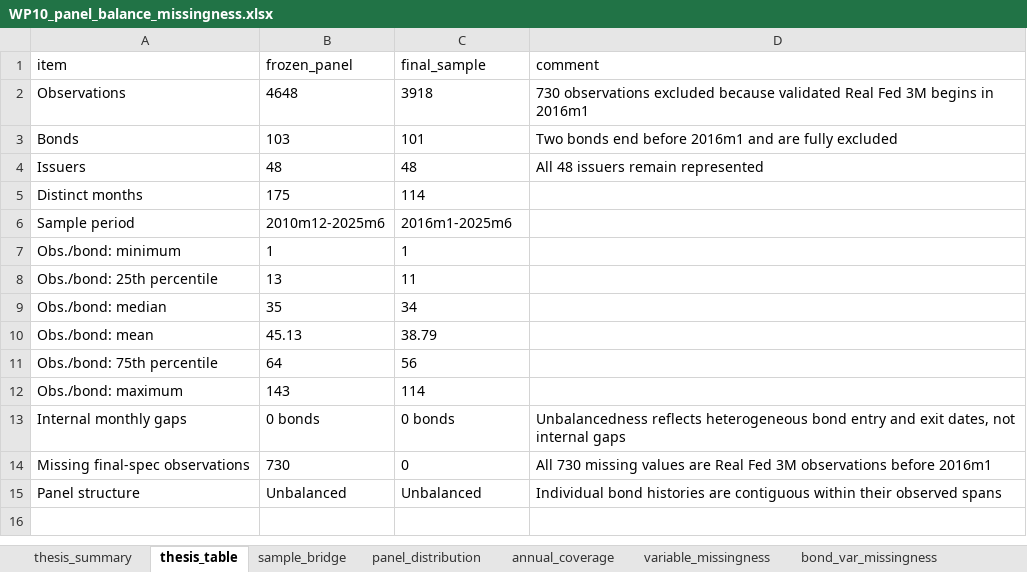
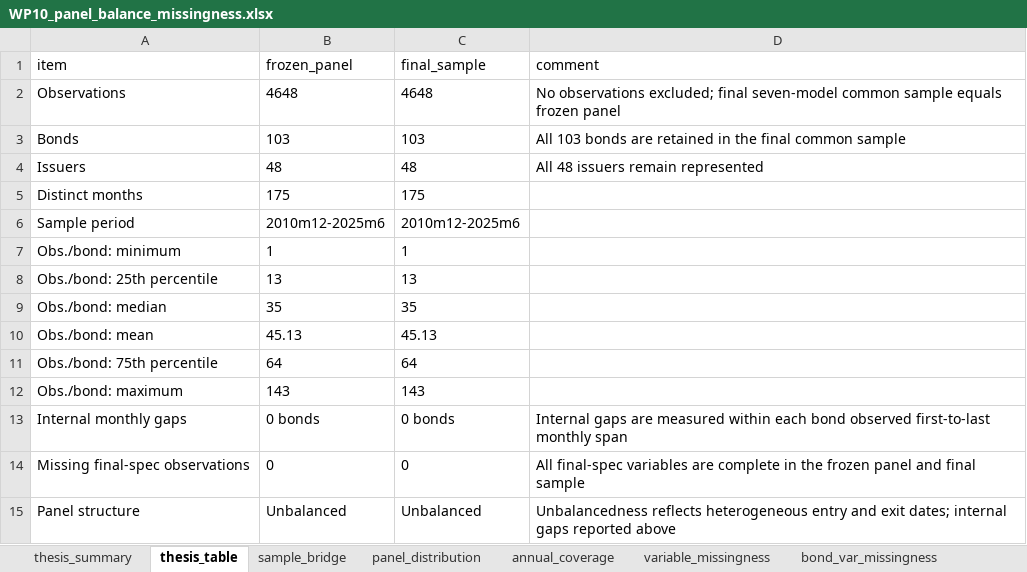
Before and after one commit to thiagossiqueira/tmf_thiago_siqueira, an Excel workbook: src/econometrics/wp10_reporting/WP10_panel_balance_missingness.xlsx, sheet thesis_table, drawn as a sheet; values as stored, in another font and other column widths than the file's, no borders; the diff names each change by its address in the sheet, - before the commit and + after, or states it on an @@ line.

Commit message:
Update WP10 for full seven-model sample

```diff
--- a/src/econometrics/wp10_reporting/WP10_panel_balance_missingness.xlsx (sheet thesis_table)
+++ b/src/econometrics/wp10_reporting/WP10_panel_balance_missingness.xlsx (sheet thesis_table)
-C2 (final_sample): 3918
+C2 (final_sample): 4648
-D2 (comment): 730 observations excluded because validated Real Fed 3M begins in 2016m1
+D2 (comment): No observations excluded; final seven-model common sample equals frozen panel
-C3 (final_sample): 101
+C3 (final_sample): 103
-D3 (comment): Two bonds end before 2016m1 and are fully excluded
+D3 (comment): All 103 bonds are retained in the final common sample
-C5 (final_sample): 114
+C5 (final_sample): 175
-C6 (final_sample): 2016m1-2025m6
+C6 (final_sample): 2010m12-2025m6
-C8 (final_sample): 11
+C8 (final_sample): 13
-C9 (final_sample): 34
+C9 (final_sample): 35
-C10 (final_sample): 38.79
+C10 (final_sample): 45.13
-C11 (final_sample): 56
+C11 (final_sample): 64
-C12 (final_sample): 114
+C12 (final_sample): 143
-D13 (comment): Unbalancedness reflects heterogeneous bond entry and exit dates, not internal gaps
+D13 (comment): Internal gaps are measured within each bond observed first-to-last monthly span
-B14 (frozen_panel): 730
+B14 (frozen_panel): 0
-D14 (comment): All 730 missing values are Real Fed 3M observations before 2016m1
+D14 (comment): All final-spec variables are complete in the frozen panel and final sample
-D15 (comment): Individual bond histories are contiguous within their observed spans
+D15 (comment): Unbalancedness reflects heterogeneous entry and exit dates; internal gaps reported above
```
Also changed, not shown: sheet bond_var_missingness, sheet month_retention, sheet bond_coverage, sheet annual_coverage, sheet variable_missingness, sheet thesis_summary, 3 more sheets, 1 other file.
